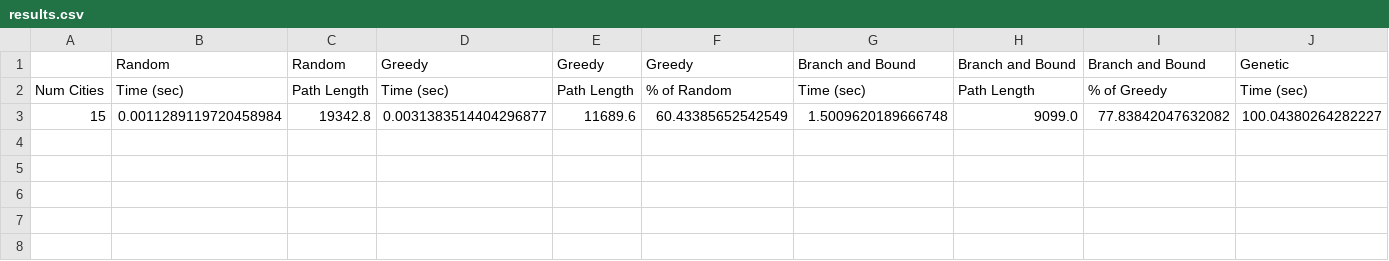
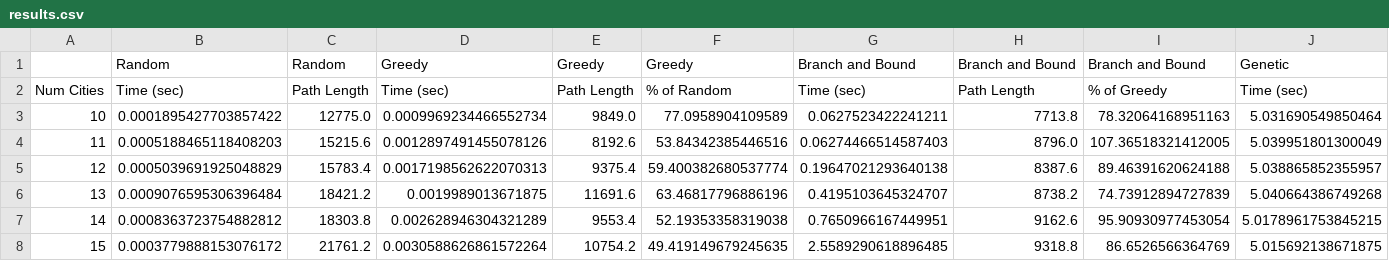
Before and after one commit to zeallen/cs312Proj6, a CSV file: results.csv, drawn as a sheet; only a part is shown; removed rows and columns are numbered as before the commit, all else as after; rows hold the shown columns only; the diff names each change by its address in the sheet, - before the commit and + after, or states it on an @@ line.

```diff
--- a/results.csv
+++ b/results.csv
-row 3: 15 | 0.0011289119720458984 | 19342.8 | 0.0031383514404296877 | 11689.6 | 60.43385652542549 | 1.5009620189666748 | 9099.0 | 77.83842047632082 | 100.04380264282227
+row 3: 10 | 0.0001895427703857422 | 12775.0 | 0.0009969234466552734 | 9849.0 | 77.0958904109589 | 0.0627523422241211 | 7713.8 | 78.32064168951163 | 5.031690549850464
+row 4: 11 | 0.0005188465118408203 | 15215.6 | 0.0012897491455078126 | 8192.6 | 53.84342385446516 | 0.06274466514587403 | 8796.0 | 107.36518321412005 | 5.039951801300049
+row 5: 12 | 0.0005039691925048829 | 15783.4 | 0.0017198562622070313 | 9375.4 | 59.400382680537774 | 0.19647021293640138 | 8387.6 | 89.46391620624188 | 5.038865852355957
+row 6: 13 | 0.0009076595306396484 | 18421.2 | 0.0019989013671875 | 11691.6 | 63.46817796886196 | 0.4195103645324707 | 8738.2 | 74.73912894727839 | 5.040664386749268
+row 7: 14 | 0.0008363723754882812 | 18303.8 | 0.002628946304321289 | 9553.4 | 52.19353358319038 | 0.7650966167449951 | 9162.6 | 95.90930977453054 | 5.0178961753845215
+row 8: 15 | 0.0003779888153076172 | 21761.2 | 0.0030588626861572264 | 10754.2 | 49.419149679245635 | 2.5589290618896485 | 9318.8 | 86.6526566364769 | 5.015692138671875
```
Also changed, not shown: 2 other files.
